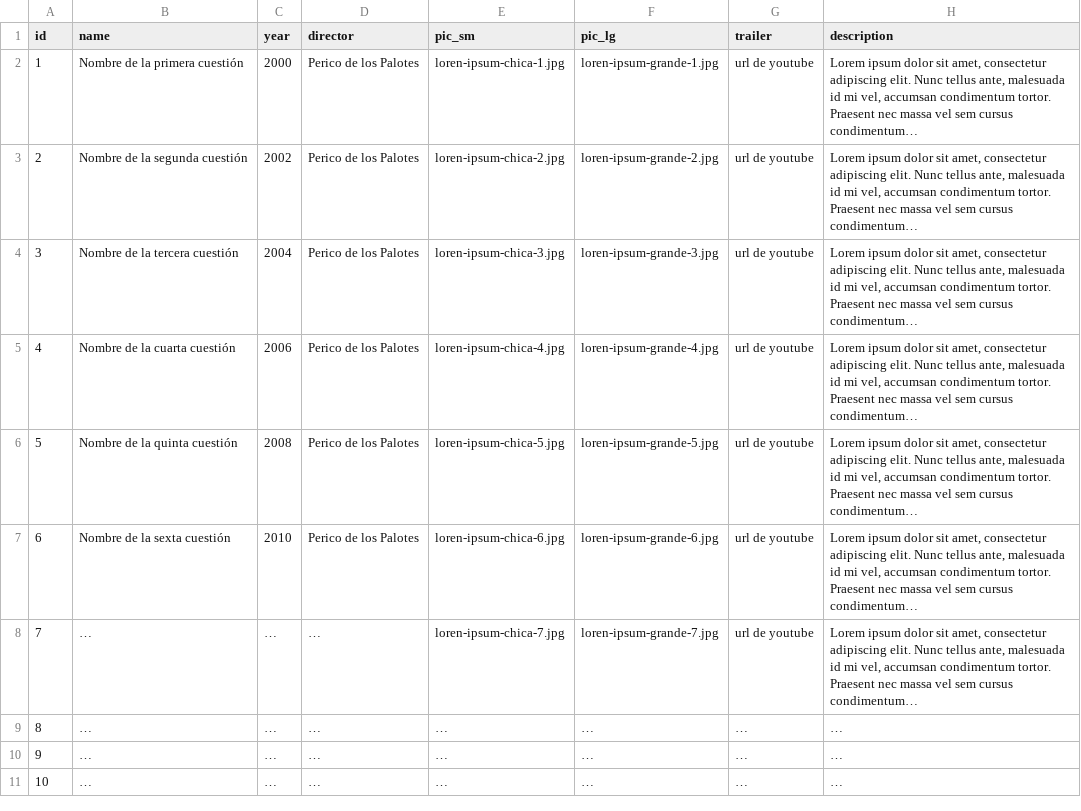
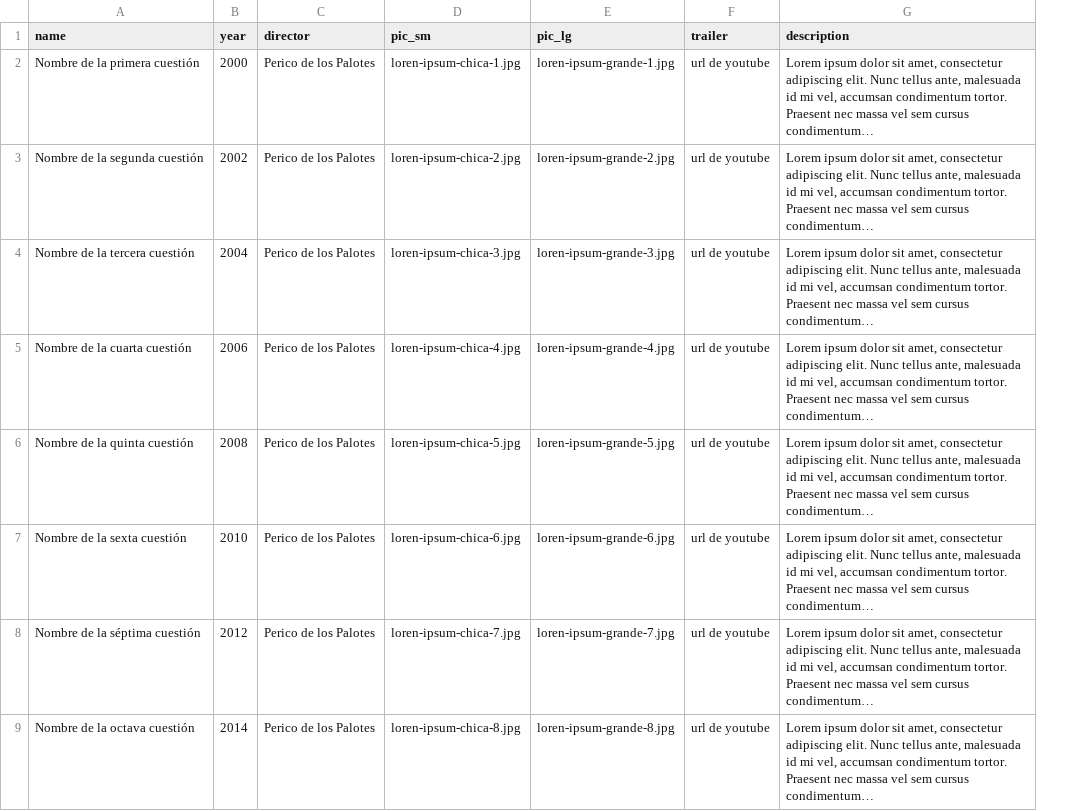
Before and after one commit to profesorfaco/PUC-2021-1-DNO037, a CSV file: clase-08/datos.csv, drawn as a sheet; removed rows and columns are numbered as before the commit, all else as after; the diff names each change by its address in the sheet, - before the commit and + after, or states it on an @@ line.

Commit message:
Update datos.csv

```diff
--- a/clase-08/datos.csv
+++ b/clase-08/datos.csv
-column A (id), rows 2-8: 1 | 2 | 3 | 4 | 5 | 6 | 7
-A8 (name): …
+A8 (name): Nombre de la séptima cuestión
-B8 (year): …
+B8 (year): 2012
-C8 (director): …
+C8 (director): Perico de los Palotes
-row 9: 8 | … | … | … | … | … | … | …
-row 10: 9 | … | … | … | … | … | … | …
-row 11: 10 | … | … | … | … | … | … | …
+row 9: Nombre de la octava cuestión | 2014 | Perico de los Palotes | loren-ipsum-chica-8.jpg | loren-ipsum-grande-8.jpg | url de youtube | Lorem ipsum dolor sit amet, consectetur adipiscing elit. Nunc tellus ante, malesuada id mi vel, accumsan condimentum tortor. Praesent nec massa vel sem cursus condimentum…
```
